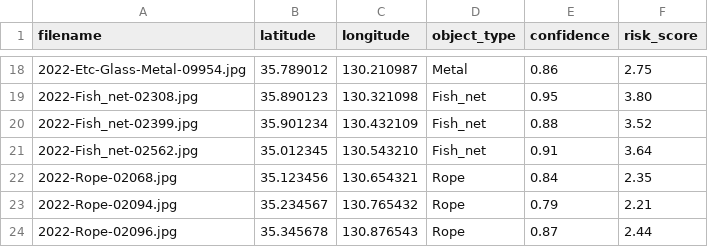
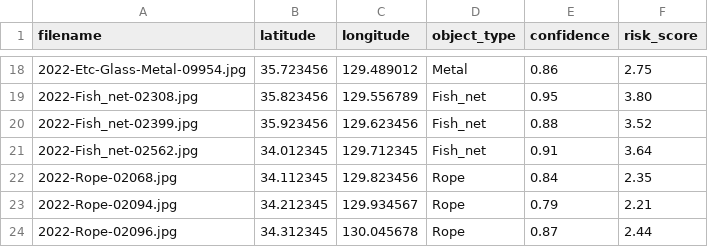
Before and after one commit to Hyeoninii/ocean-clean-ai, a CSV file: backend/data/csv/image_data.csv, drawn as a sheet; only a part is shown, gaps mark what is left out; the diff covers the shown part only.

```diff
--- a/backend/data/csv/image_data.csv
+++ b/backend/data/csv/image_data.csv
@@ -18,7 +18,7 @@ filename,latitude,longitude,object_type,confidence,risk_score
-2022-Etc-Glass-Metal-09954.jpg,35.789012,130.210987,Metal,0.86,2.75
-2022-Fish_net-02308.jpg,35.890123,130.321098,Fish_net,0.95,3.80
-2022-Fish_net-02399.jpg,35.901234,130.432109,Fish_net,0.88,3.52
-2022-Fish_net-02562.jpg,35.012345,130.543210,Fish_net,0.91,3.64
-2022-Rope-02068.jpg,35.123456,130.654321,Rope,0.84,2.35
-2022-Rope-02094.jpg,35.234567,130.765432,Rope,0.79,2.21
-2022-Rope-02096.jpg,35.345678,130.876543,Rope,0.87,2.44
+2022-Etc-Glass-Metal-09954.jpg,35.723456,129.489012,Metal,0.86,2.75
+2022-Fish_net-02308.jpg,35.823456,129.556789,Fish_net,0.95,3.80
+2022-Fish_net-02399.jpg,35.923456,129.623456,Fish_net,0.88,3.52
+2022-Fish_net-02562.jpg,34.012345,129.712345,Fish_net,0.91,3.64
+2022-Rope-02068.jpg,34.112345,129.823456,Rope,0.84,2.35
+2022-Rope-02094.jpg,34.212345,129.934567,Rope,0.79,2.21
+2022-Rope-02096.jpg,34.312345,130.045678,Rope,0.87,2.44
```
Also changed, not shown: 31 edited cells elsewhere in this file, 28 other files.
